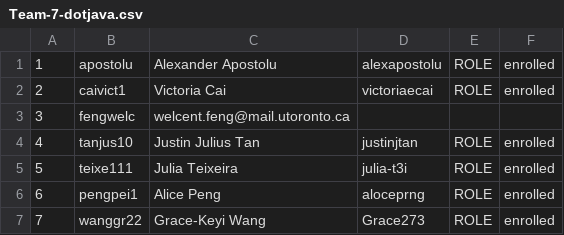
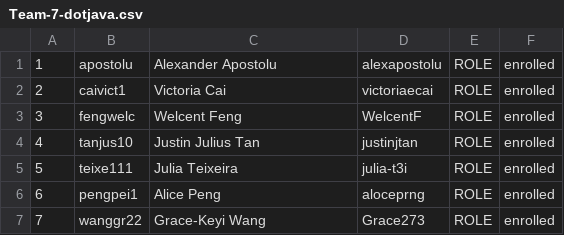
Before and after one commit to Grace273/7-Bellwoods-Capital, a CSV file: team/Team-7-dotjava.csv, drawn as a sheet.

Commit message:
Update entry for Welcent Feng in Team-7-dotjava.csv

```diff
--- a/team/Team-7-dotjava.csv
+++ b/team/Team-7-dotjava.csv
@@ -2,3 +2,3 @@
 2,caivict1,Victoria Cai,victoriaecai,ROLE,enrolled
-3,fengwelc,welcent.feng@mail.utoronto.ca
+3,fengwelc,Welcent Feng, WelcentF,ROLE,enrolled
 4,tanjus10,Justin Julius Tan,justinjtan,ROLE,enrolled
```
